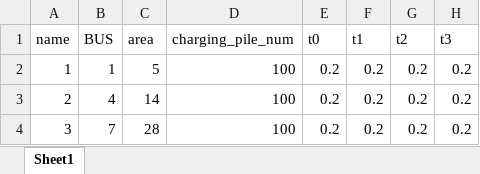
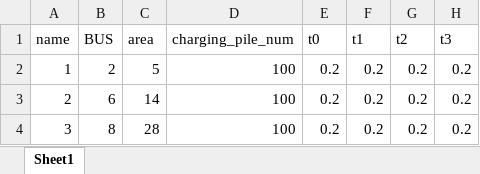
Before and after one commit to rightyou/-, an Excel workbook: 需求响应/data/Charging station.xlsx, sheet Sheet1, drawn as a sheet; only a part is shown; values as stored, in another font and other column widths than the file's, no borders; the diff names each change by its address in the sheet, - before the commit and + after, or states it on an @@ line.

```diff
--- a/需求响应/data/Charging station.xlsx (sheet Sheet1)
+++ b/需求响应/data/Charging station.xlsx (sheet Sheet1)
-B2 (BUS): 1
+B2 (BUS): 2
-B3 (BUS): 4
+B3 (BUS): 6
-B4 (BUS): 7
+B4 (BUS): 8
```
Also changed, not shown: 需求响应/data/PowerFlow.xlsx, 需求响应/data/PrivateCar.xlsx, 12 other files.
